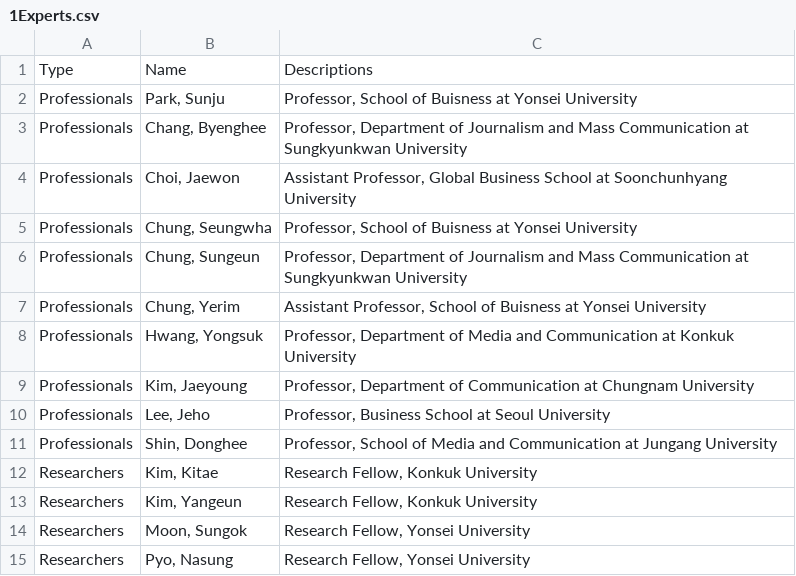
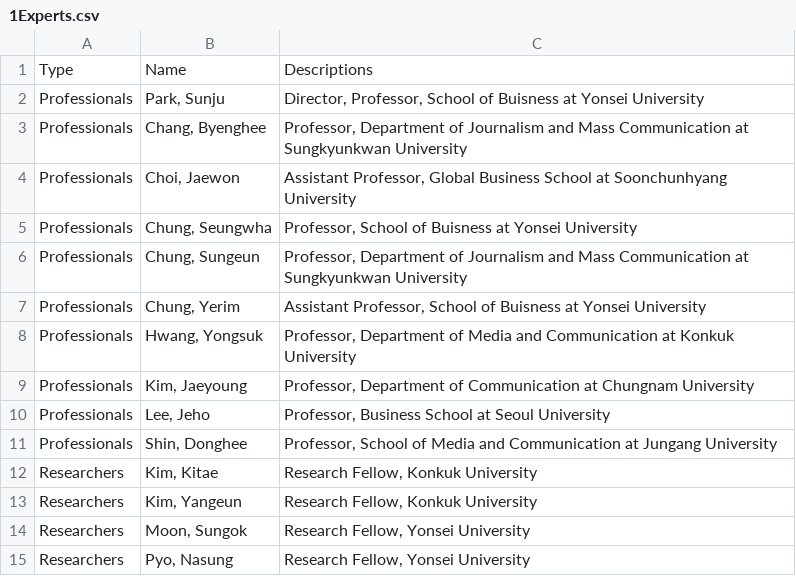
Before and after one commit to geonsik-yu/geonsik.yu.github.io, a CSV file: YonseiCDS/1Experts.csv, drawn as a sheet.

Commit message:
Updates
.

```diff
--- a/YonseiCDS/1Experts.csv
+++ b/YonseiCDS/1Experts.csv
@@ -1,3 +1,3 @@
 Type,Name,Descriptions
-Professionals,"Park, Sunju","Professor, School of Buisness at Yonsei University"
+Professionals,"Park, Sunju","Director, Professor, School of Buisness at Yonsei University"
 Professionals,"Chang, Byenghee","Professor, Department of Journalism and Mass Communication at Sungkyunkwan University"
```
